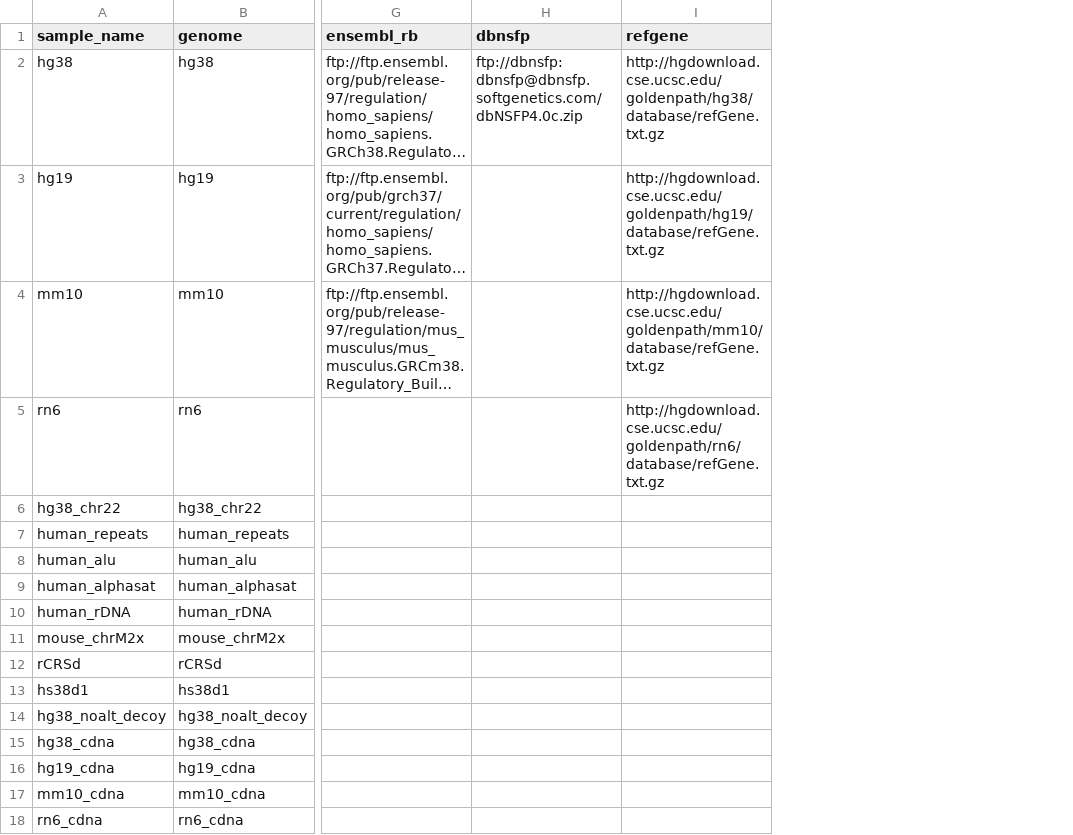
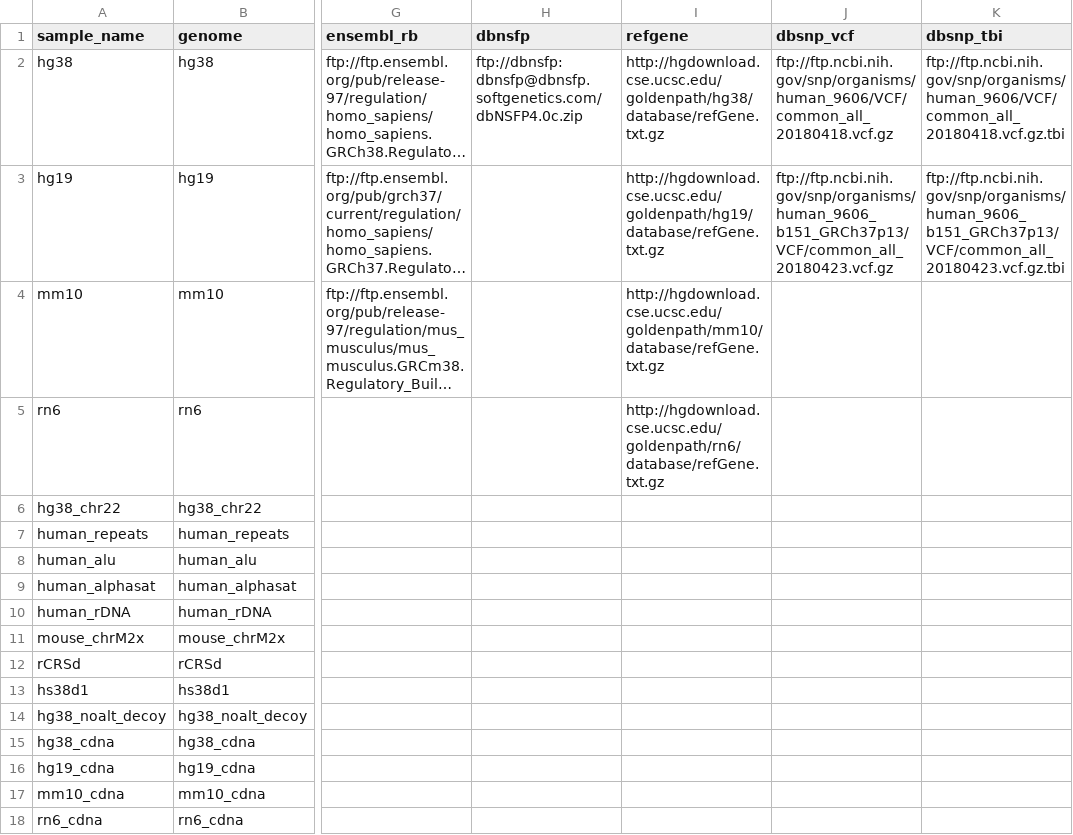
Before and after one commit to databio/databio_genomes, a CSV file: genomes.csv, drawn as a sheet; only a part is shown, gaps mark what is left out; long unchanged cells end in …; the diff names each change by its address in the sheet, - before the commit and + after, or states it on an @@ line.

```diff
--- a/genomes.csv
+++ b/genomes.csv
+column J (dbsnp_vcf), rows 2-3: ftp://ftp.ncbi.nih.gov/snp/organisms/human_9606/VCF/common_all_20180418.vcf.gz | ftp://ftp.ncbi.nih.gov/snp/organisms/human_9606_b151_GRCh37p13/VCF/common_all_20180423.vcf.gz
+column K (dbsnp_tbi), rows 2-3: ftp://ftp.ncbi.nih.gov/snp/organisms/human_9606/VCF/common_all_20180418.vcf.gz.tbi | ftp://ftp.ncbi.nih.gov/snp/organisms/human_9606_b151_GRCh37p13/VCF/common_all_20180423.vcf.gz.tbi
```
Also changed, not shown: 2 other files.
